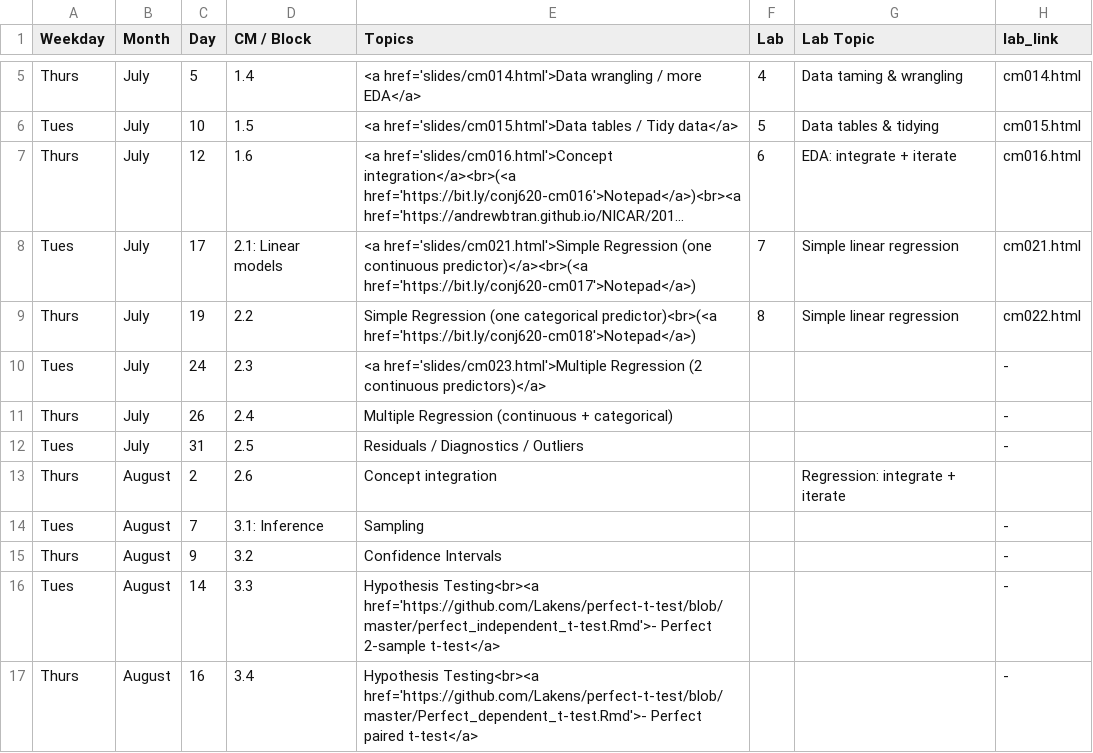
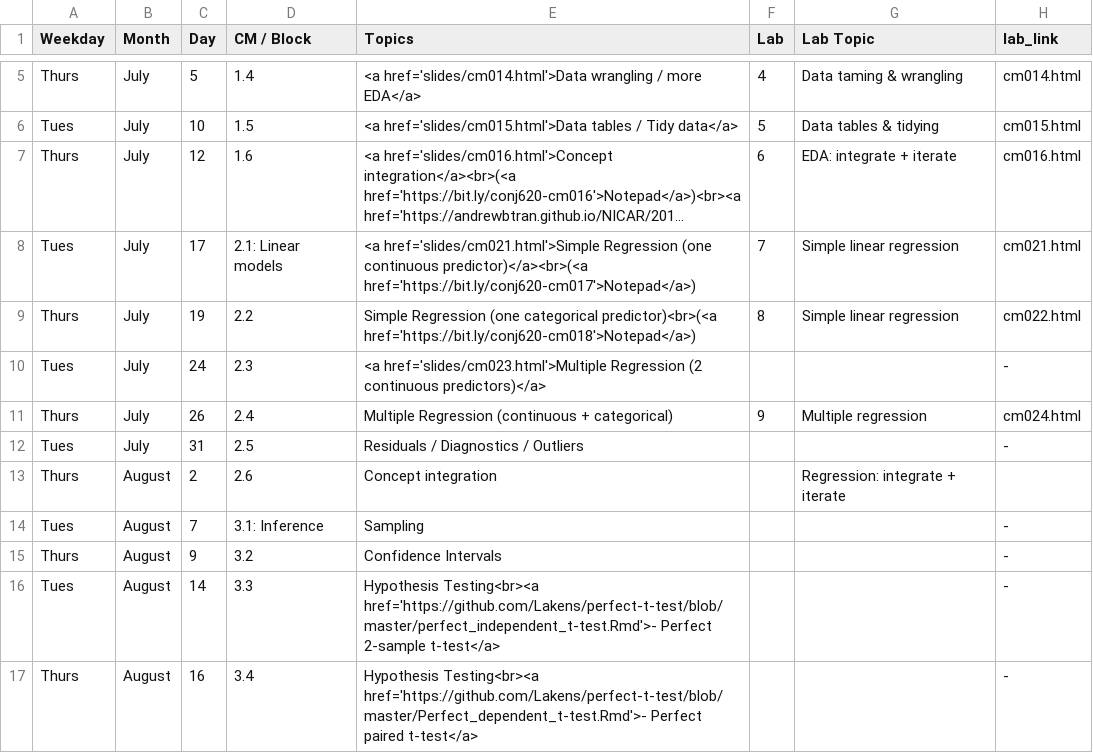
Before and after one commit to apreshill/ohsu-basic-stats, a CSV file: cm.csv, drawn as a sheet; only a part is shown, gaps mark what is left out; long unchanged cells end in ….

Commit message:
add link to cm024

```diff
--- a/cm.csv
+++ b/cm.csv
@@ -10,3 +10,3 @@ Thurs,July,19,2.2,Simple Regression (one categorical predictor)<br>(<a href='htt
 Tues,July,24,2.3,<a href='slides/cm023.html'>Multiple Regression (2 continuous predictors)</a>,,,-
-Thurs,July,26,2.4,Multiple Regression (continuous + categorical),,,-
+Thurs,July,26,2.4,Multiple Regression (continuous + categorical),9,Multiple regression,cm024.html
 Tues,July,31,2.5,Residuals / Diagnostics / Outliers,,,-
```
Also changed, not shown: 1 other file.
